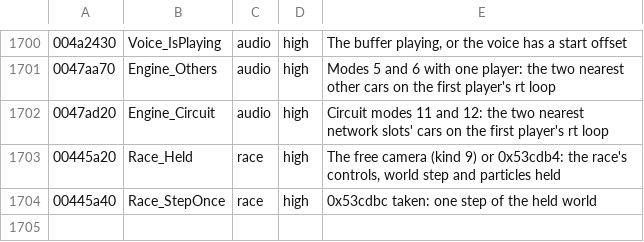
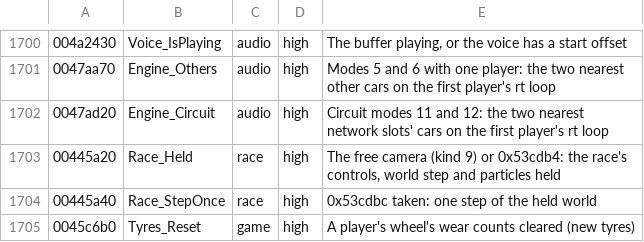
Before and after one commit to emdzej/opencmr2, a TSV file: tools/ghidra/names.tsv, drawn as a sheet; only a part is shown, gaps mark what is left out.

```diff
--- a/tools/ghidra/names.tsv
+++ b/tools/ghidra/names.tsv
@@ -1704 +1704,2 @@
 00445a40	Race_StepOnce	race	high	0x53cdbc taken: one step of the held world
+0045c6b0	Tyres_Reset	game	high	A player's wheel's wear counts cleared (new tyres)
```
Also changed, not shown: 3 other files.
